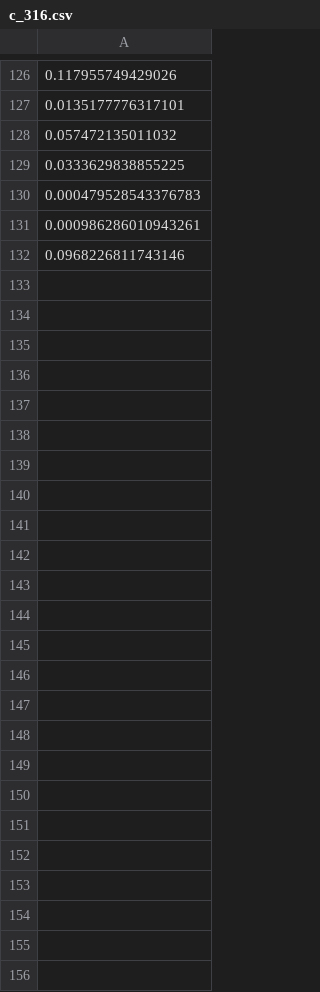
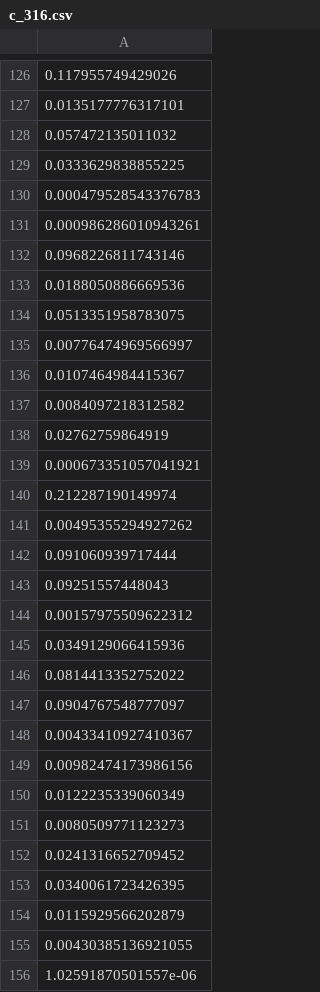
Before and after one commit to mkomod/statml-bayes, a CSV file: R/t_output/c_316.csv, drawn as a sheet; only a part is shown, gaps mark what is left out.

```diff
--- a/R/t_output/c_316.csv
+++ b/R/t_output/c_316.csv
@@ -132 +132,25 @@
 0.0968226811743146
+0.0188050886669536
+0.0513351958783075
+0.00776474969566997
+0.0107464984415367
+0.0084097218312582
+0.02762759864919
+0.000673351057041921
+0.212287190149974
+0.00495355294927262
+0.091060939717444
+0.09251557448043
+0.00157975509622312
+0.0349129066415936
+0.0814413352752022
+0.0904767548777097
+0.00433410927410367
+0.00982474173986156
+0.0122235339060349
+0.0080509771123273
+0.0241316652709452
+0.0340061723426395
+0.0115929566202879
+0.00430385136921055
+1.02591870501557e-06
```
Also changed, not shown: R/t_output/B_100.csv, R/t_output/B_562.csv.
